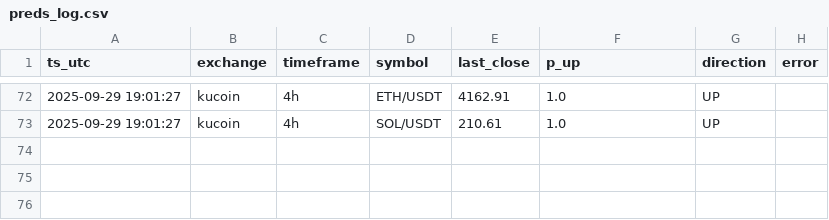
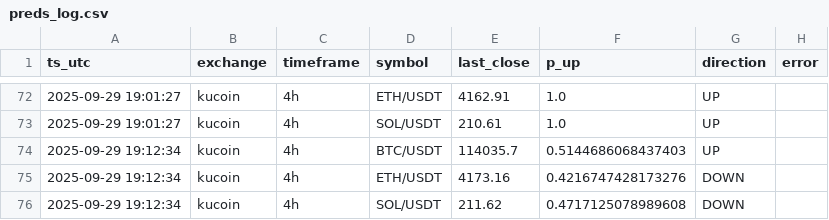
Before and after one commit to bacotadaha1/crypto-trading-bot-starter, a CSV file: data/preds_log.csv, drawn as a sheet; only a part is shown, gaps mark what is left out.

```diff
--- a/data/preds_log.csv
+++ b/data/preds_log.csv
@@ -73 +73,4 @@ ts_utc,exchange,timeframe,symbol,last_close,p_up,direction,error
 2025-09-29 19:01:27,kucoin,4h,SOL/USDT,210.61,1.0,UP,
+2025-09-29 19:12:34,kucoin,4h,BTC/USDT,114035.7,0.5144686068437403,UP,
+2025-09-29 19:12:34,kucoin,4h,ETH/USDT,4173.16,0.4216747428173276,DOWN,
+2025-09-29 19:12:34,kucoin,4h,SOL/USDT,211.62,0.4717125078989608,DOWN,
```
